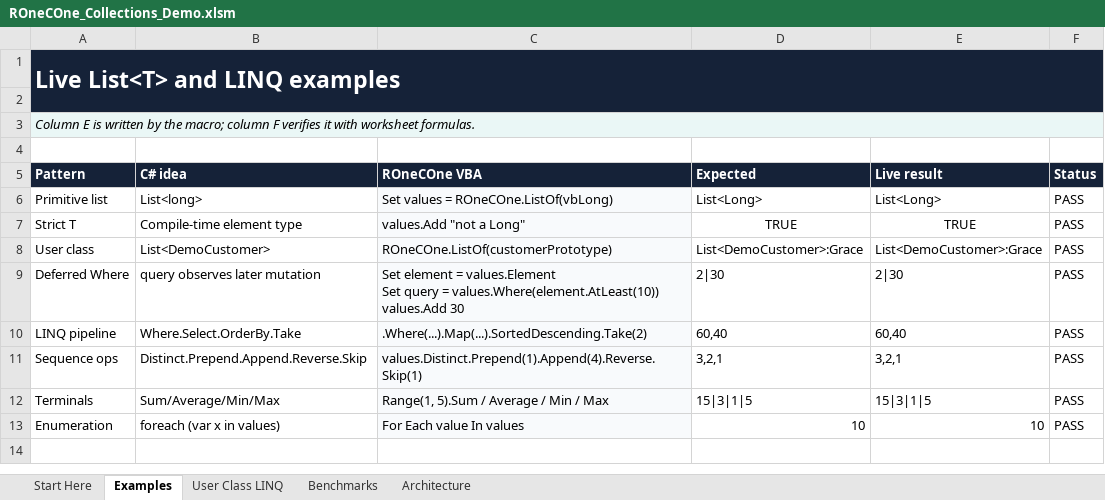
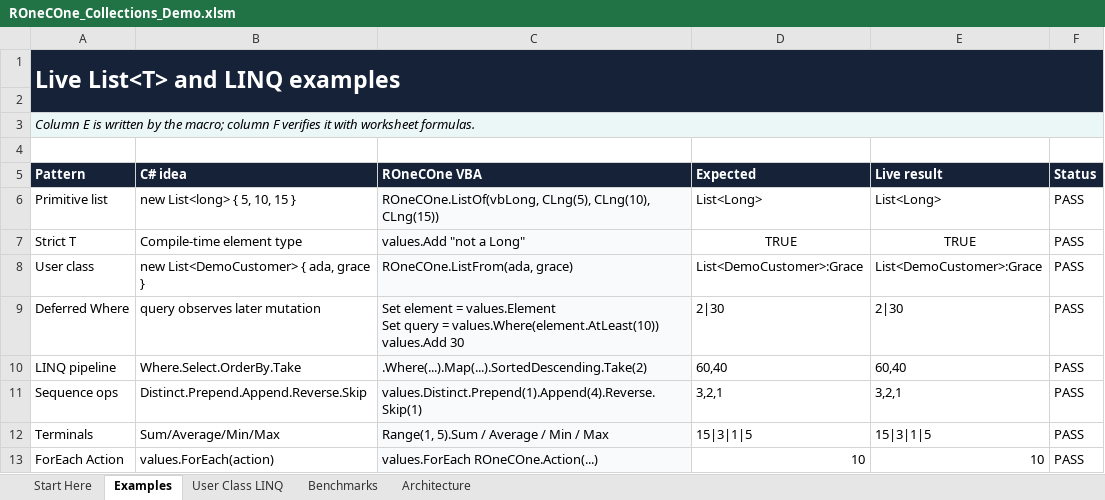
Before and after one commit to WilliamSmithEdward/ROneCOne, an Excel workbook: demo/ROneCOne_Collections_Demo.xlsm, sheet Examples, drawn as a sheet; values as stored, in another font and other column widths than the file's, no borders; conditional formats not drawn; the diff names each change by its address in the sheet, - before the commit and + after, or states it on an @@ line.

```diff
--- a/demo/ROneCOne_Collections_Demo.xlsm (sheet Examples)
+++ b/demo/ROneCOne_Collections_Demo.xlsm (sheet Examples)
-B6 (C# idea): List<long>
+B6 (C# idea): new List<long> { 5, 10, 15 }
-C6 (ROneCOne VBA): Set values = ROneCOne.ListOf(vbLong)
+C6 (ROneCOne VBA): ROneCOne.ListOf(vbLong, CLng(5), CLng(10), CLng(15))
-B8 (C# idea): List<DemoCustomer>
+B8 (C# idea): new List<DemoCustomer> { ada, grace }
-C8 (ROneCOne VBA): ROneCOne.ListOf(customerPrototype)
+C8 (ROneCOne VBA): ROneCOne.ListFrom(ada, grace)
-A13 (Pattern): Enumeration
+A13 (Pattern): ForEach Action
-B13 (C# idea): foreach (var x in values)
+B13 (C# idea): values.ForEach(action)
-C13 (ROneCOne VBA): For Each value In values
+C13 (ROneCOne VBA): values.ForEach ROneCOne.Action(...)
```
Also changed, not shown: sheet Benchmarks, sheet Architecture, sheet Start Here, sheet User Class LINQ, demo/ROneCOne_Delegates_Demo.xlsm, 30 other files.
